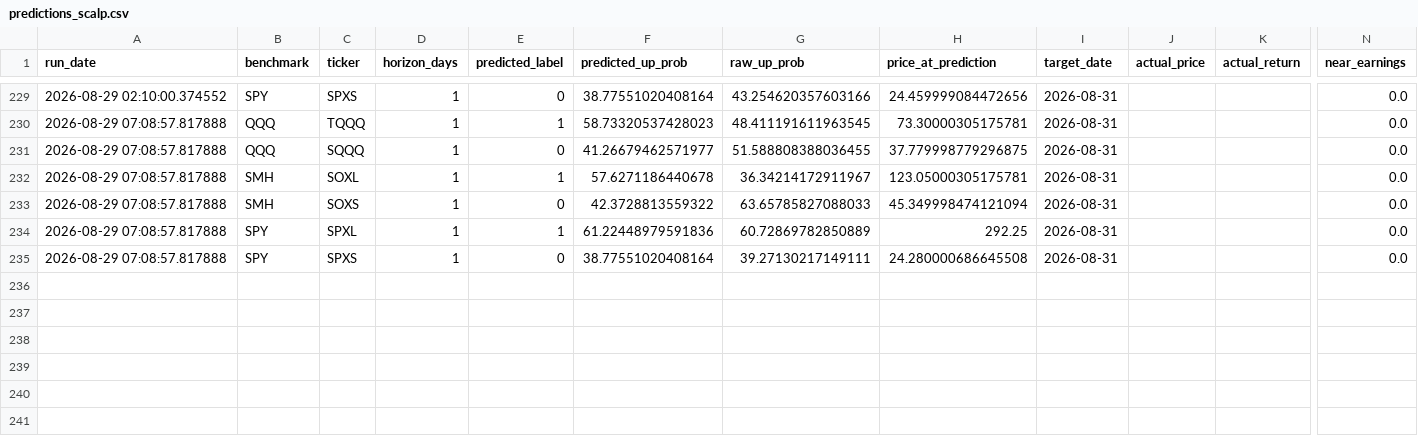
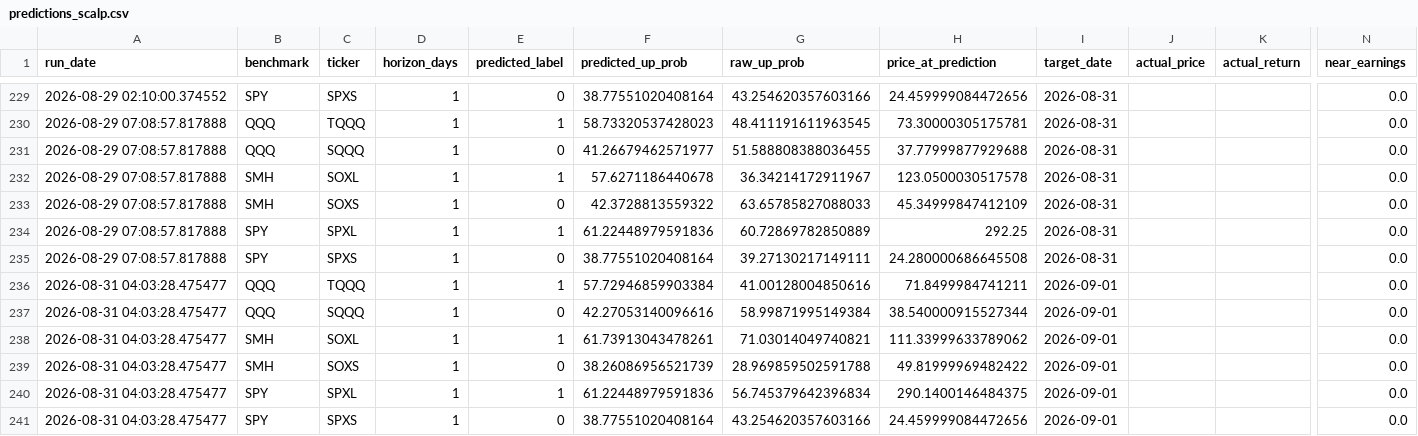
Before and after one commit to Battery2X/battery-predictor, a CSV file: logs/predictions_scalp.csv, drawn as a sheet; only a part is shown, gaps mark what is left out; rows hold the shown columns only; the diff names each change by its address in the sheet, - before the commit and + after, or states it on an @@ line.

```diff
--- a/logs/predictions_scalp.csv
+++ b/logs/predictions_scalp.csv
-H231 (price_at_prediction): 37.779998779296875
+H231 (price_at_prediction): 37.77999877929688
-H232 (price_at_prediction): 123.05000305175781
+H232 (price_at_prediction): 123.0500030517578
-H233 (price_at_prediction): 45.349998474121094
+H233 (price_at_prediction): 45.34999847412109
+row 236: 2026-08-31 04:03:28.475477 | QQQ | TQQQ | 1 | 1 | 57.72946859903384 | 41.00128004850616 | 71.8499984741211 | 2026-09-01 |  |  | 0.0
+row 237: 2026-08-31 04:03:28.475477 | QQQ | SQQQ | 1 | 0 | 42.27053140096616 | 58.99871995149384 | 38.540000915527344 | 2026-09-01 |  |  | 0.0
+row 238: 2026-08-31 04:03:28.475477 | SMH | SOXL | 1 | 1 | 61.73913043478261 | 71.03014049740821 | 111.33999633789062 | 2026-09-01 |  |  | 0.0
+row 239: 2026-08-31 04:03:28.475477 | SMH | SOXS | 1 | 0 | 38.26086956521739 | 28.969859502591788 | 49.81999969482422 | 2026-09-01 |  |  | 0.0
+row 240: 2026-08-31 04:03:28.475477 | SPY | SPXL | 1 | 1 | 61.22448979591836 | 56.745379642396834 | 290.1400146484375 | 2026-09-01 |  |  | 0.0
+row 241: 2026-08-31 04:03:28.475477 | SPY | SPXS | 1 | 0 | 38.77551020408164 | 43.254620357603166 | 24.459999084472656 | 2026-09-01 |  |  | 0.0
```
Also changed, not shown: logs/predictions_position.csv, logs/predictions_stock_position.csv, 3 other files.
